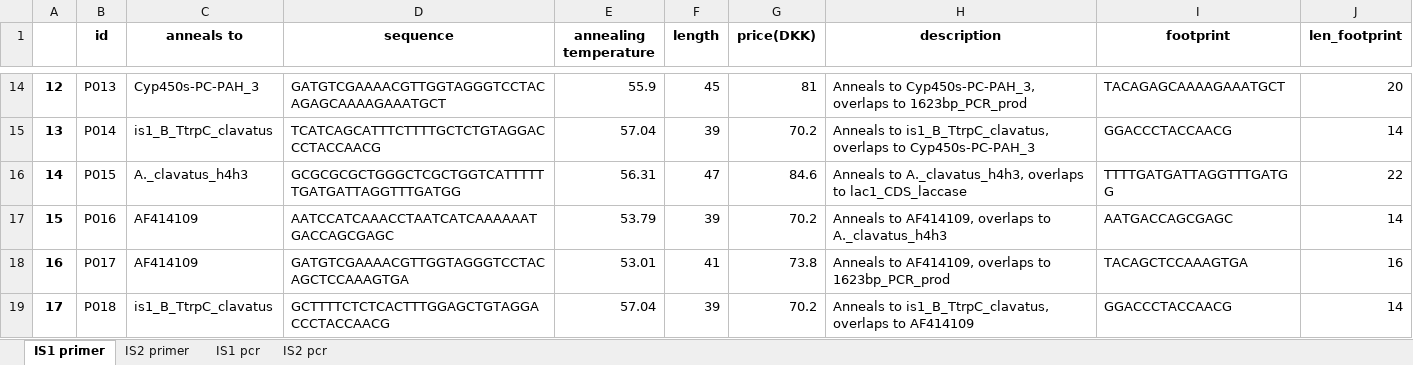
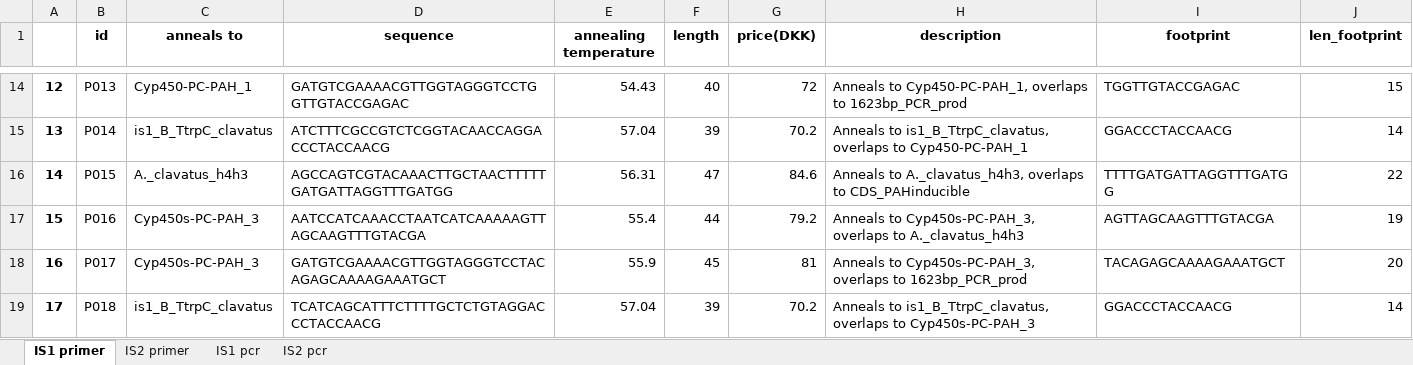
Before and after one commit to kkj15dk/synthetic-biology-exam-project, an Excel workbook: Primers and PCRs.xlsx, sheet IS1 primer, drawn as a sheet; only a part is shown, gaps mark what is left out; values as stored, in another font and other column widths than the file's, no borders; the diff covers the shown part only; the diff names each change by its address in the sheet, - before the commit and + after, or states it on an @@ line.

```diff
--- a/Primers and PCRs.xlsx (sheet IS1 primer)
+++ b/Primers and PCRs.xlsx (sheet IS1 primer)
-C14 (anneals to): Cyp450s-PC-PAH_3
+C14 (anneals to): Cyp450-PC-PAH_1
-D14 (sequence): GATGTCGAAAACGTTGGTAGGGTCCTACAGAGCAAAAGAAATGCT
+D14 (sequence): GATGTCGAAAACGTTGGTAGGGTCCTGGTTGTACCGAGAC
-E14 (annealing temperature): 55.9
+E14 (annealing temperature): 54.43
-F14 (length): 45
+F14 (length): 40
-G14 (price(DKK)): 81
+G14 (price(DKK)): 72
-H14 (description): Anneals to Cyp450s-PC-PAH_3, overlaps to…
+H14 (description): Anneals to Cyp450-PC-PAH_1, overlaps to…
-I14 (footprint): TACAGAGCAAAAGAAATGCT
+I14 (footprint): TGGTTGTACCGAGAC
-J14 (len_footprint): 20
+J14 (len_footprint): 15
-D15 (sequence): TCATCAGCATTTCTTTTGCTCTGTAGGACCCTACCAACG
+D15 (sequence): ATCTTTCGCCGTCTCGGTACAACCAGGACCCTACCAACG
-H15 (description): …overlaps to Cyp450s-PC-PAH_3
+H15 (description): …overlaps to Cyp450-PC-PAH_1
-D16 (sequence): GCGCGCGCTGGGCTCGCTGGTCATTTTTTGATGATTAGGTTTGATGG
+D16 (sequence): AGCCAGTCGTACAAACTTGCTAACTTTTTGATGATTAGGTTTGATGG
-H16 (description): …overlaps to lac1_CDS_laccase
+H16 (description): …overlaps to CDS_PAHinducible
-C17:C18 (anneals to): AF414109
+C17:C18 (anneals to): Cyp450s-PC-PAH_3
-D17 (sequence): AATCCATCAAACCTAATCATCAAAAAATGACCAGCGAGC
+D17 (sequence): AATCCATCAAACCTAATCATCAAAAAGTTAGCAAGTTTGTACGA
-E17 (annealing temperature): 53.79
+E17 (annealing temperature): 55.4
-F17 (length): 39
+F17 (length): 44
-G17 (price(DKK)): 70.2
+G17 (price(DKK)): 79.2
-H17 (description): Anneals to AF414109, overlaps to…
+H17 (description): Anneals to Cyp450s-PC-PAH_3, overlaps to…
-I17 (footprint): AATGACCAGCGAGC
+I17 (footprint): AGTTAGCAAGTTTGTACGA
-J17 (len_footprint): 14
+J17 (len_footprint): 19
-D18 (sequence): GATGTCGAAAACGTTGGTAGGGTCCTACAGCTCCAAAGTGA
+D18 (sequence): GATGTCGAAAACGTTGGTAGGGTCCTACAGAGCAAAAGAAATGCT
-E18 (annealing temperature): 53.01
+E18 (annealing temperature): 55.9
-F18 (length): 41
+F18 (length): 45
-G18 (price(DKK)): 73.8
+G18 (price(DKK)): 81
-H18 (description): Anneals to AF414109, overlaps to…
+H18 (description): Anneals to Cyp450s-PC-PAH_3, overlaps to…
-I18 (footprint): TACAGCTCCAAAGTGA
+I18 (footprint): TACAGAGCAAAAGAAATGCT
-J18 (len_footprint): 16
+J18 (len_footprint): 20
-D19 (sequence): GCTTTTCTCTCACTTTGGAGCTGTAGGACCCTACCAACG
+D19 (sequence): TCATCAGCATTTCTTTTGCTCTGTAGGACCCTACCAACG
-H19 (description): …overlaps to AF414109
+H19 (description): …overlaps to Cyp450s-PC-PAH_3
```
Also changed, not shown: 4 added rows and 226 edited cells elsewhere in this sheet, sheet IS2 primer, sheet IS2 pcr, sheet IS1 pcr, 1 other file.
